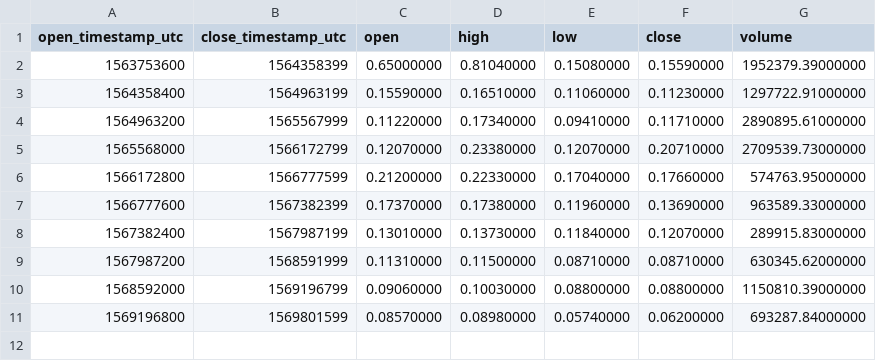
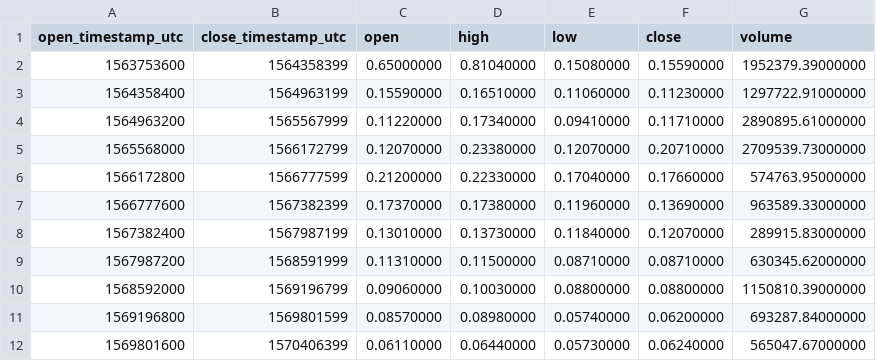
Before and after one commit to cryptobigbro/binance-DUSKUSDC, a CSV file: binance-DUSKUSDC-1w.csv, drawn as a sheet.

```diff
--- a/binance-DUSKUSDC-1w.csv
+++ b/binance-DUSKUSDC-1w.csv
@@ -11 +11,2 @@ open_timestamp_utc,close_timestamp_utc,open,high,low,close,volume
 1569196800,1569801599,0.08570000,0.08980000,0.05740000,0.06200000,693287.84000000
+1569801600,1570406399,0.06110000,0.06440000,0.05730000,0.06240000,565047.67000000
```
Also changed, not shown: binance-DUSKUSDC-1d.csv, binance-DUSKUSDC-1h.csv.
